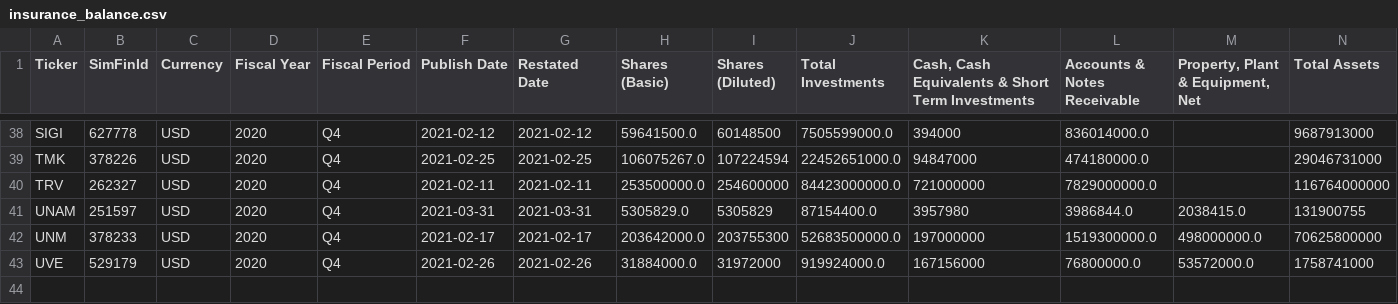
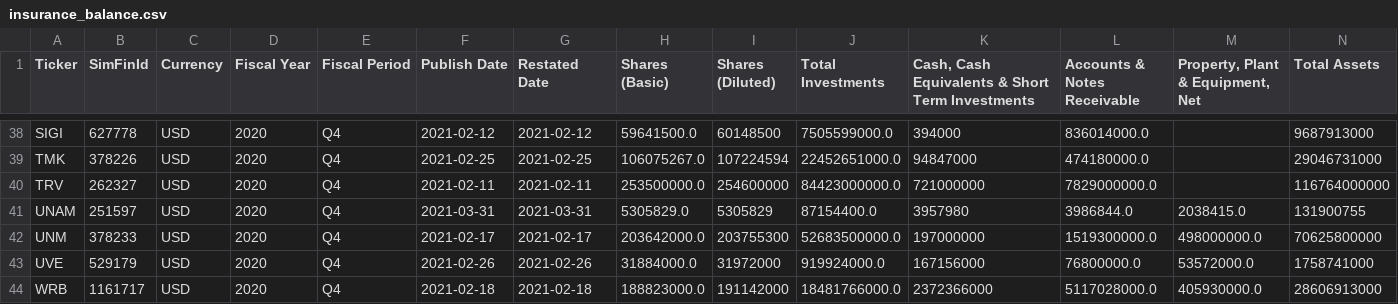
Before and after one commit to gardnmi/valuation-dashboard, a CSV file: data/insurance_balance.csv, drawn as a sheet; only a part is shown, gaps mark what is left out; rows hold the shown columns only; the diff names each change by its address in the sheet, - before the commit and + after, or states it on an @@ line.

```diff
--- a/data/insurance_balance.csv
+++ b/data/insurance_balance.csv
+row 44: WRB | 1161717 | USD | 2020 | Q4 | 2021-02-18 | 2021-02-18 | 188823000.0 | 191142000 | 18481766000.0 | 2372366000 | 5117028000.0 | 405930000.0 | 28606913000
```
Also changed, not shown: data/banks_predictions.csv, data/general_fundamental_derived.csv, 18 other files.
